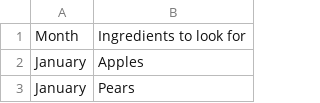
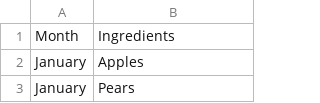
Before and after one commit to charles-hebert/automatisation, a CSV file: inst/dictionaries/seasonal_ingredients.csv (was inst/dictionaries/test.csv), drawn as a sheet; only a part is shown.

Commit message:
Update and rename test.csv to seasonal_ingredients.csv

```diff
--- a/inst/dictionaries/test.csv
+++ b/inst/dictionaries/seasonal_ingredients.csv
@@ -1,2 +1,2 @@
-Month,Ingredients to look for,
+Month,Ingredients,
 January,Apples,
```
